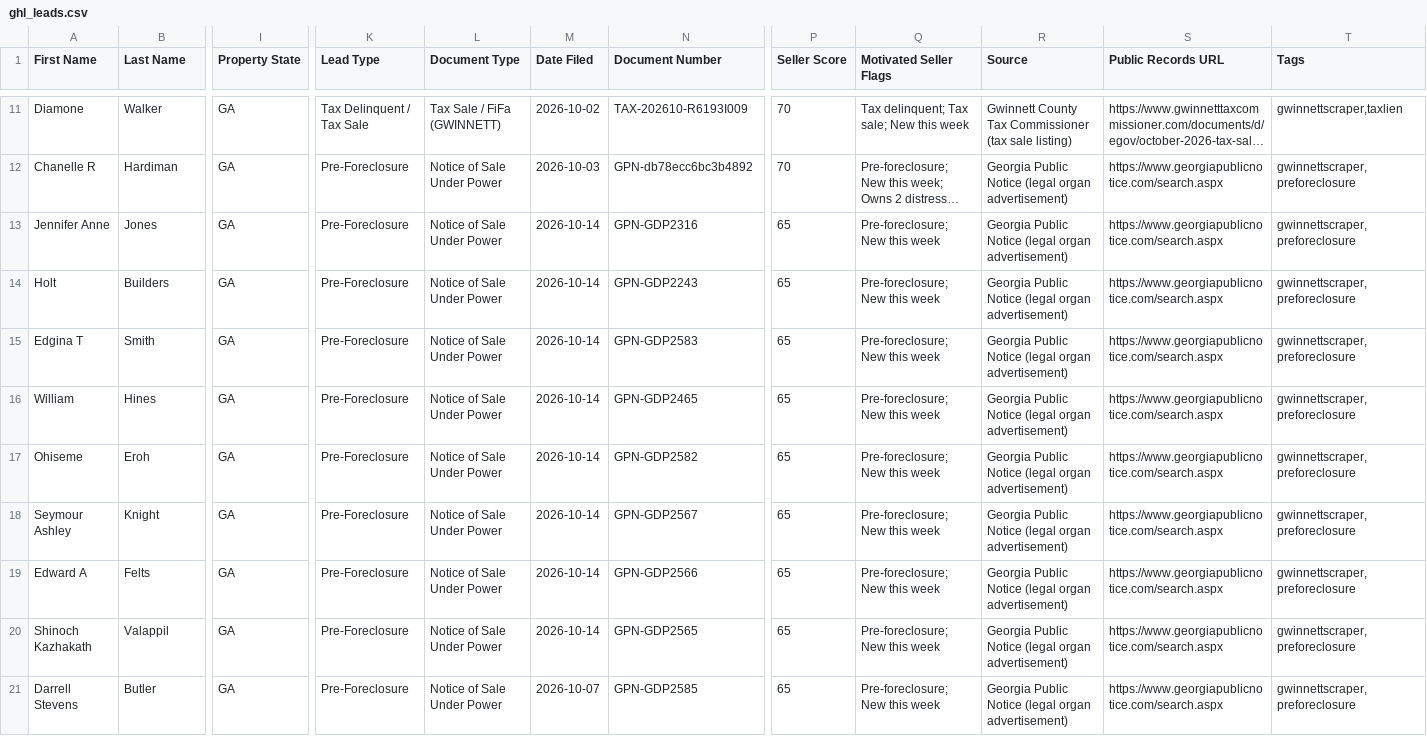
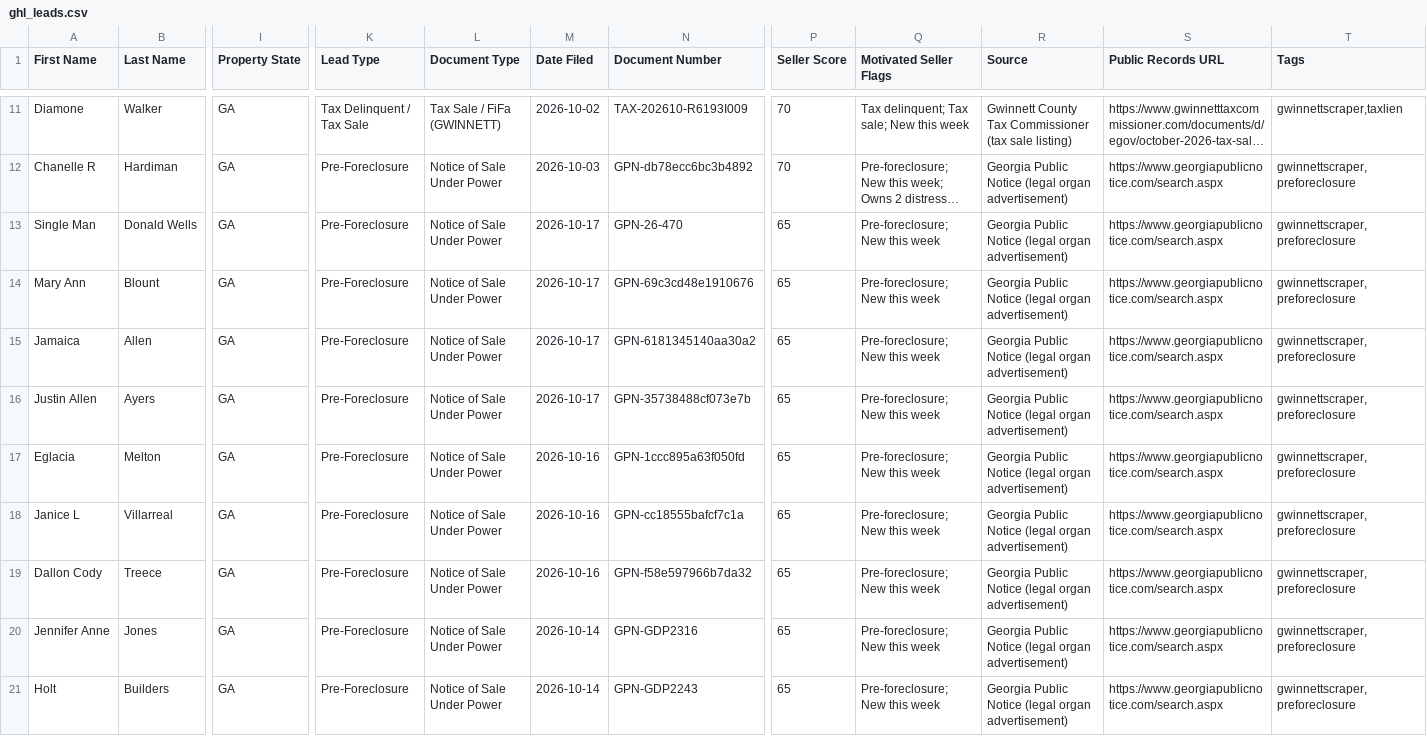
Before and after one commit to terrellkday/Gwinnett-Leads-Scraper, a CSV file: dashboard/ghl_leads.csv, drawn as a sheet; only a part is shown, gaps mark what is left out; the shorter side is filled out with more unchanged rows; long unchanged cells end in …; rows hold the shown columns only; the diff names each change by its address in the sheet, - before the commit and + after, or states it on an @@ line.

```diff
--- a/dashboard/ghl_leads.csv
+++ b/dashboard/ghl_leads.csv
+row 13: Single Man | Donald Wells | GA | Pre-Foreclosure | Notice of Sale Under Power | 2026-10-17 | GPN-26-470 | 65 | Pre-foreclosure; New this week | Georgia Public Notice (legal organ advertisement) | https://www.georgiapublicnotice.com/search.aspx | gwinnettscraper,preforeclosure
+row 14: Mary Ann | Blount | GA | Pre-Foreclosure | Notice of Sale Under Power | 2026-10-17 | GPN-69c3cd48e1910676 | 65 | Pre-foreclosure; New this week | Georgia Public Notice (legal organ advertisement) | https://www.georgiapublicnotice.com/search.aspx | gwinnettscraper,preforeclosure
+row 15: Jamaica | Allen | GA | Pre-Foreclosure | Notice of Sale Under Power | 2026-10-17 | GPN-6181345140aa30a2 | 65 | Pre-foreclosure; New this week | Georgia Public Notice (legal organ advertisement) | https://www.georgiapublicnotice.com/search.aspx | gwinnettscraper,preforeclosure
+row 16: Justin Allen | Ayers | GA | Pre-Foreclosure | Notice of Sale Under Power | 2026-10-17 | GPN-35738488cf073e7b | 65 | Pre-foreclosure; New this week | Georgia Public Notice (legal organ advertisement) | https://www.georgiapublicnotice.com/search.aspx | gwinnettscraper,preforeclosure
+row 17: Eglacia | Melton | GA | Pre-Foreclosure | Notice of Sale Under Power | 2026-10-16 | GPN-1ccc895a63f050fd | 65 | Pre-foreclosure; New this week | Georgia Public Notice (legal organ advertisement) | https://www.georgiapublicnotice.com/search.aspx | gwinnettscraper,preforeclosure
+row 18: Janice L | Villarreal | GA | Pre-Foreclosure | Notice of Sale Under Power | 2026-10-16 | GPN-cc18555bafcf7c1a | 65 | Pre-foreclosure; New this week | Georgia Public Notice (legal organ advertisement) | https://www.georgiapublicnotice.com/search.aspx | gwinnettscraper,preforeclosure
+row 19: Dallon Cody | Treece | GA | Pre-Foreclosure | Notice of Sale Under Power | 2026-10-16 | GPN-f58e597966b7da32 | 65 | Pre-foreclosure; New this week | Georgia Public Notice (legal organ advertisement) | https://www.georgiapublicnotice.com/search.aspx | gwinnettscraper,preforeclosure
```
Also changed, not shown: data/ghl_leads.csv, 7 other files.
